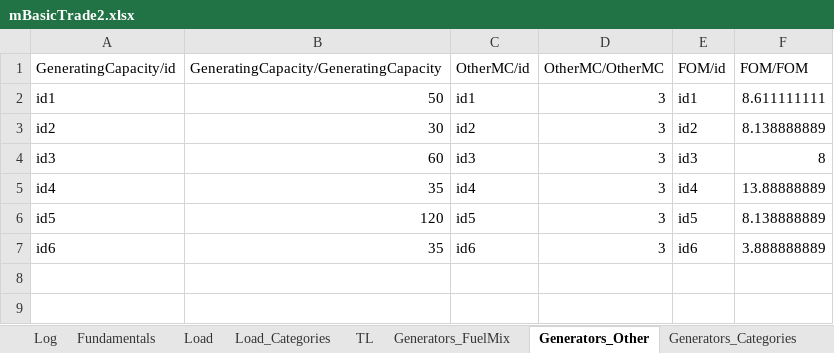
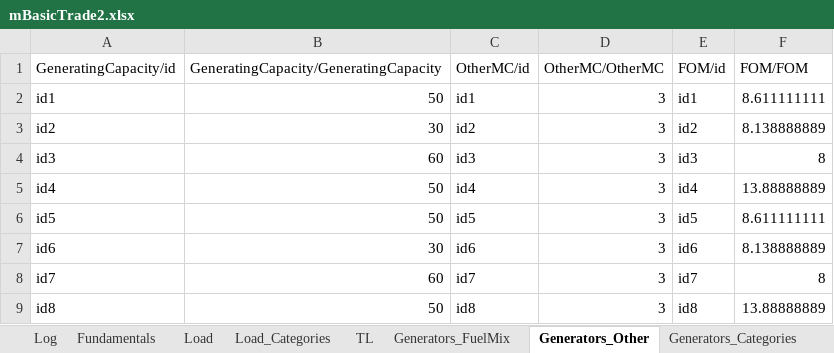
Before and after one commit to ChampionApe/EnergyEconomicsE2022, an Excel workbook: Misc/Data/mBasicTrade2.xlsx, sheet Generators_Other, drawn as a sheet; values as stored, in another font and other column widths than the file's, no borders; the diff names each change by its address in the sheet, - before the commit and + after, or states it on an @@ line.

```diff
--- a/Misc/Data/mBasicTrade2.xlsx (sheet Generators_Other)
+++ b/Misc/Data/mBasicTrade2.xlsx (sheet Generators_Other)
-B5: 35
+B5: 50
-B6: 120
+B6: 50
-F6 (FOM/FOM): 8.138888889
+F6 (FOM/FOM): 8.611111111
-B7: 35
+B7: 30
-F7 (FOM/FOM): 3.888888889
+F7 (FOM/FOM): 8.138888889
+row 8: id7 | 60 | id7 | 3 | id7 | 8
+row 9: id8 | 50 | id8 | 3 | id8 | 13.88888889
```
Also changed, not shown: sheet Generators_Categories, sheet Generators_FuelMix, Data/0_GlobalData.xlsx, Data/E3.xlsx, 30 other files.
